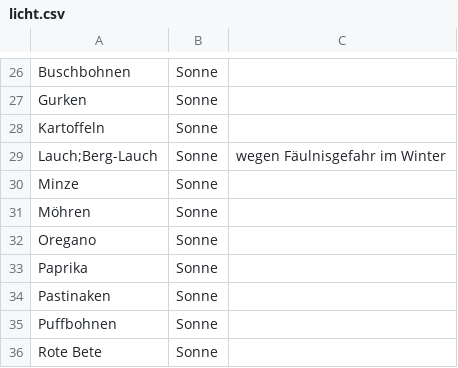
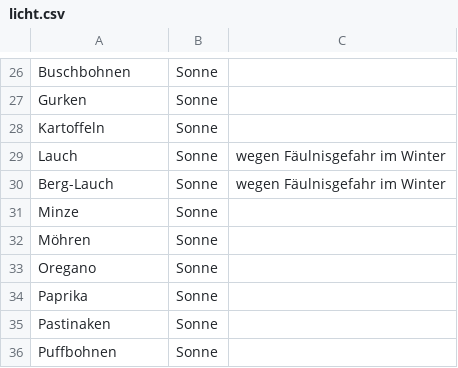
Before and after one commit to mobanisto/gartendaten, a CSV file: data/licht.csv, drawn as a sheet; only a part is shown, gaps mark what is left out; the shorter side is filled out with more unchanged rows.

Commit message:
Licht: Lauch und Berg-Lauch separat

```diff
--- a/data/licht.csv
+++ b/data/licht.csv
@@ -28,3 +28,4 @@ Gurken,Sonne,
 Kartoffeln,Sonne,
-Lauch;Berg-Lauch,Sonne,wegen Fäulnisgefahr im Winter
+Lauch,Sonne,wegen Fäulnisgefahr im Winter
+Berg-Lauch,Sonne,wegen Fäulnisgefahr im Winter
 Minze,Sonne,
```
